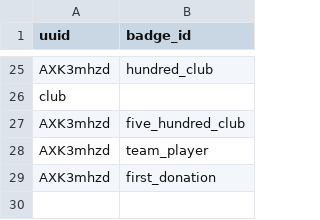
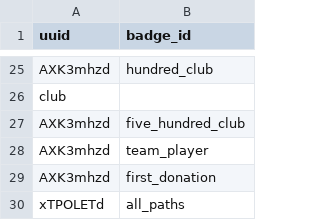
Before and after one commit to puganinithepug/Morgan-Stanley-Athena-Paths, a CSV file: backend/hasBadges.csv, drawn as a sheet; only a part is shown, gaps mark what is left out; the diff names each change by its address in the sheet, - before the commit and + after, or states it on an @@ line.

Commit message:
Fixed badges if no team

```diff
--- a/backend/hasBadges.csv
+++ b/backend/hasBadges.csv
+row 30: xTPOLETd | all_paths
```
Also changed, not shown: 1 other file.
